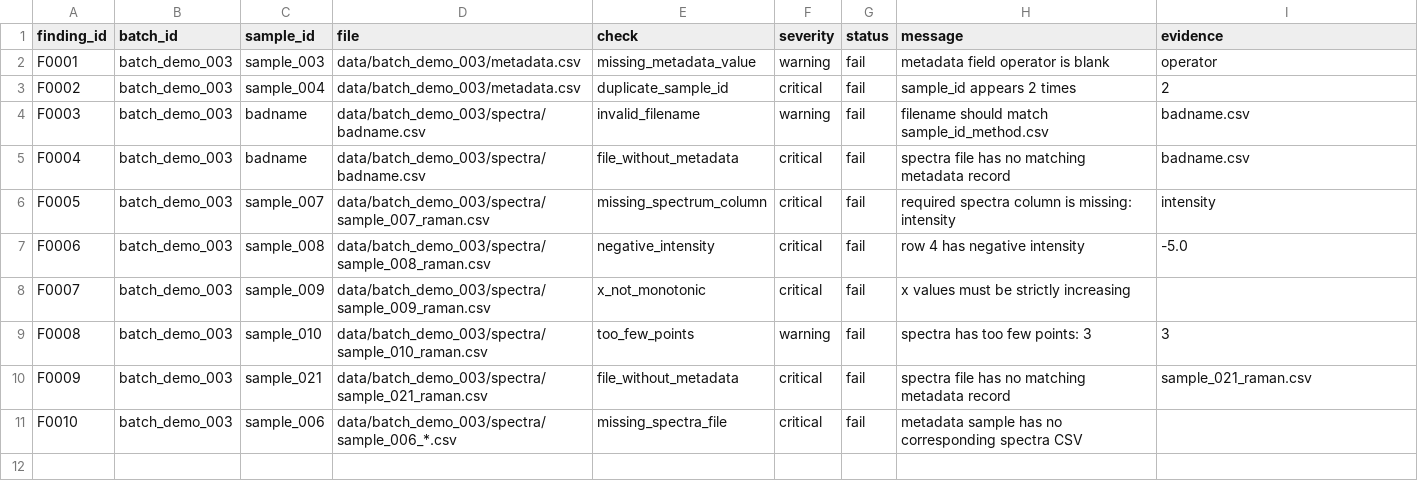
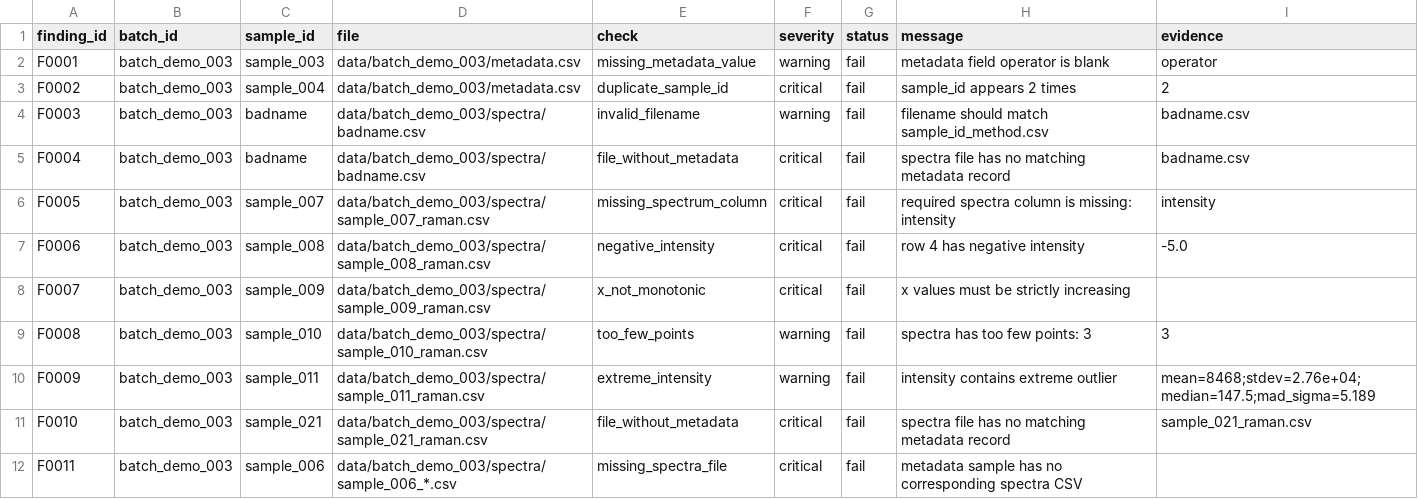
Before and after one commit to Anne955/LabFlow-Agent, a CSV file: outputs/batch_demo_003/qc_summary.csv, drawn as a sheet.

```diff
--- a/outputs/batch_demo_003/qc_summary.csv
+++ b/outputs/batch_demo_003/qc_summary.csv
@@ -9,3 +9,4 @@ F0007,batch_demo_003,sample_009,data/batch_demo_003/spectra/sample_009_raman.csv
 F0008,batch_demo_003,sample_010,data/batch_demo_003/spectra/sample_010_raman.csv,too_few_points,warning,fail,spectra has too few points: 3,3
-F0009,batch_demo_003,sample_021,data/batch_demo_003/spectra/sample_021_raman.csv,file_without_metadata,critical,fail,spectra file has no matching metadata record,sample_021_raman.csv
-F0010,batch_demo_003,sample_006,data/batch_demo_003/spectra/sample_006_*.csv,missing_spectra_file,critical,fail,metadata sample has no corresponding spectra CSV,
+F0009,batch_demo_003,sample_011,data/batch_demo_003/spectra/sample_011_raman.csv,extreme_intensity,warning,fail,intensity contains extreme outlier,mean=8468;stdev=2.76e+04;median=147.5;mad_sigma=5.189
+F0010,batch_demo_003,sample_021,data/batch_demo_003/spectra/sample_021_raman.csv,file_without_metadata,critical,fail,spectra file has no matching metadata record,sample_021_raman.csv
+F0011,batch_demo_003,sample_006,data/batch_demo_003/spectra/sample_006_*.csv,missing_spectra_file,critical,fail,metadata sample has no corresponding spectra CSV,
```
Also changed, not shown: outputs/batch_demo_001/qc_summary.csv, outputs/batch_demo_002/qc_summary.csv, 12 other files.
